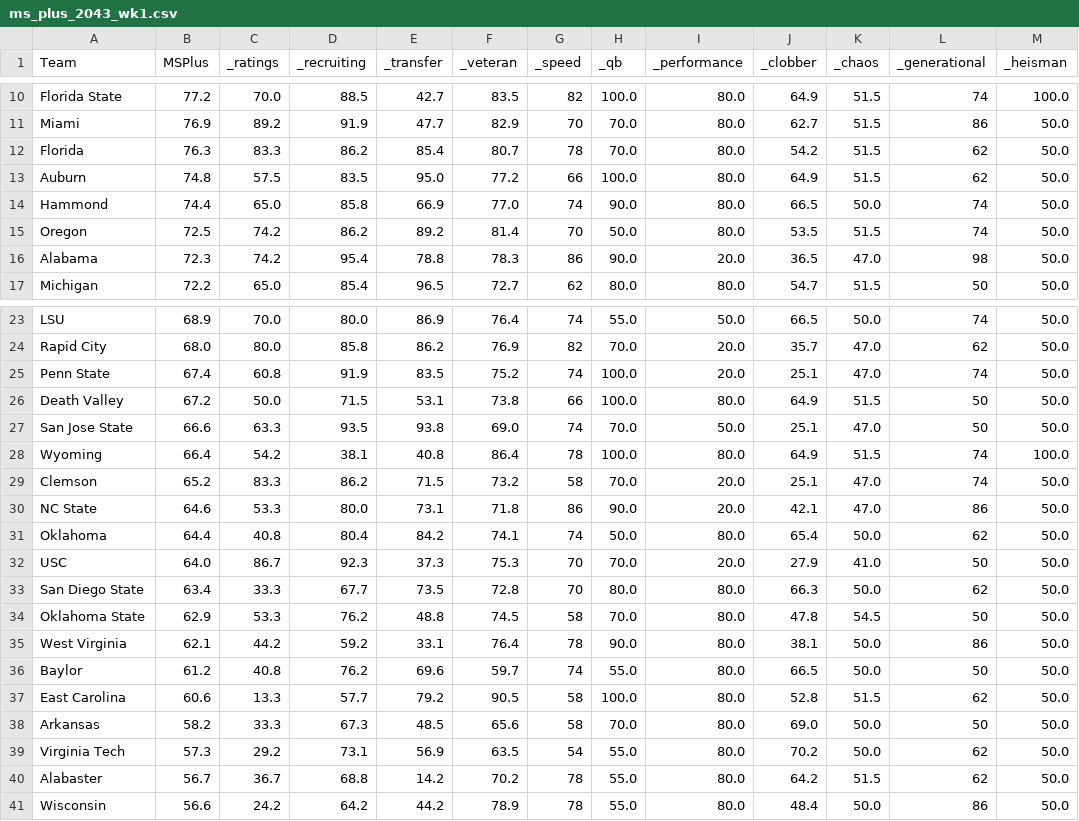
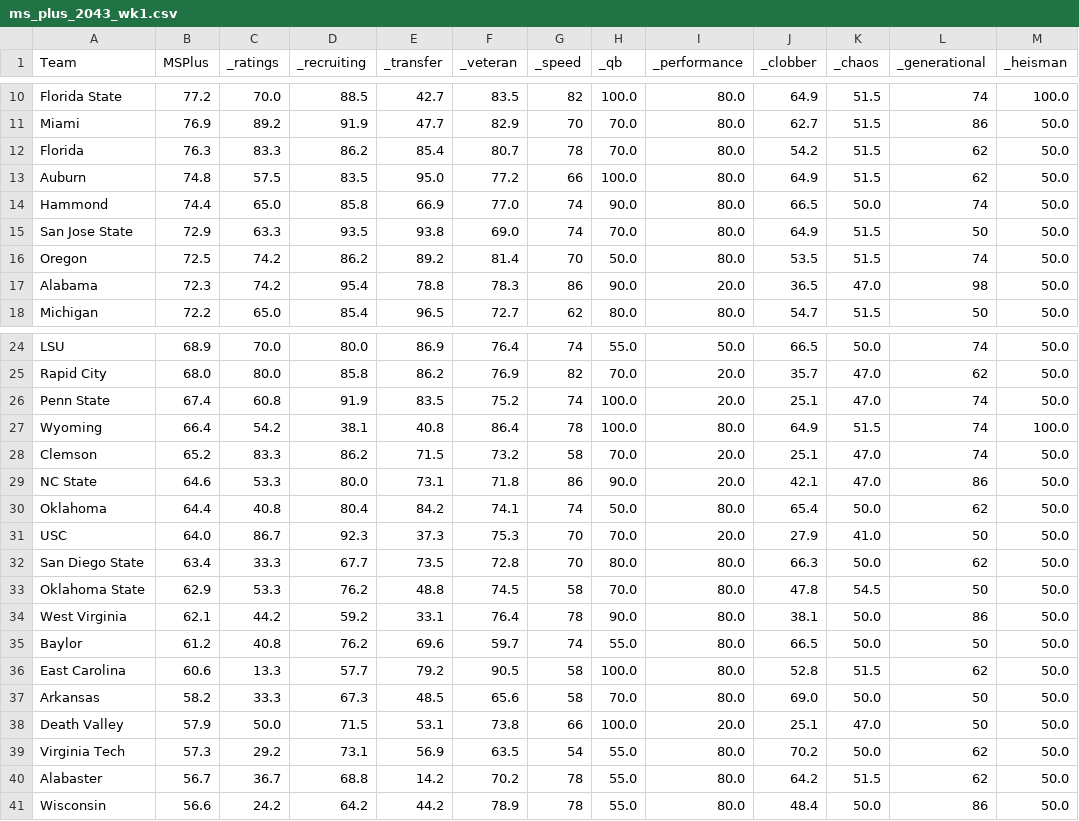
Before and after one commit to Stegs27/CFB_Dynasty_App, a CSV file: FPI/ms_plus_2043_wk1.csv, drawn as a sheet; only a part is shown, gaps mark what is left out; removed rows and columns are numbered as before the commit, all else as after; the diff names each change by its address in the sheet, - before the commit and + after, or states it on an @@ line.

```diff
--- a/FPI/ms_plus_2043_wk1.csv
+++ b/FPI/ms_plus_2043_wk1.csv
+row 15: San Jose State | 72.9 | 63.3 | 93.5 | 93.8 | 69.0 | 74 | 70.0 | 80.0 | 64.9 | 51.5 | 50 | 50.0
-row 26: Death Valley | 67.2 | 50.0 | 71.5 | 53.1 | 73.8 | 66 | 100.0 | 80.0 | 64.9 | 51.5 | 50 | 50.0
-row 27: San Jose State | 66.6 | 63.3 | 93.5 | 93.8 | 69.0 | 74 | 70.0 | 50.0 | 25.1 | 47.0 | 50 | 50.0
+row 38: Death Valley | 57.9 | 50.0 | 71.5 | 53.1 | 73.8 | 66 | 100.0 | 20.0 | 25.1 | 47.0 | 50 | 50.0
```
Also changed, not shown: FPI/fpi_ratings_2043_wk1.csv.
